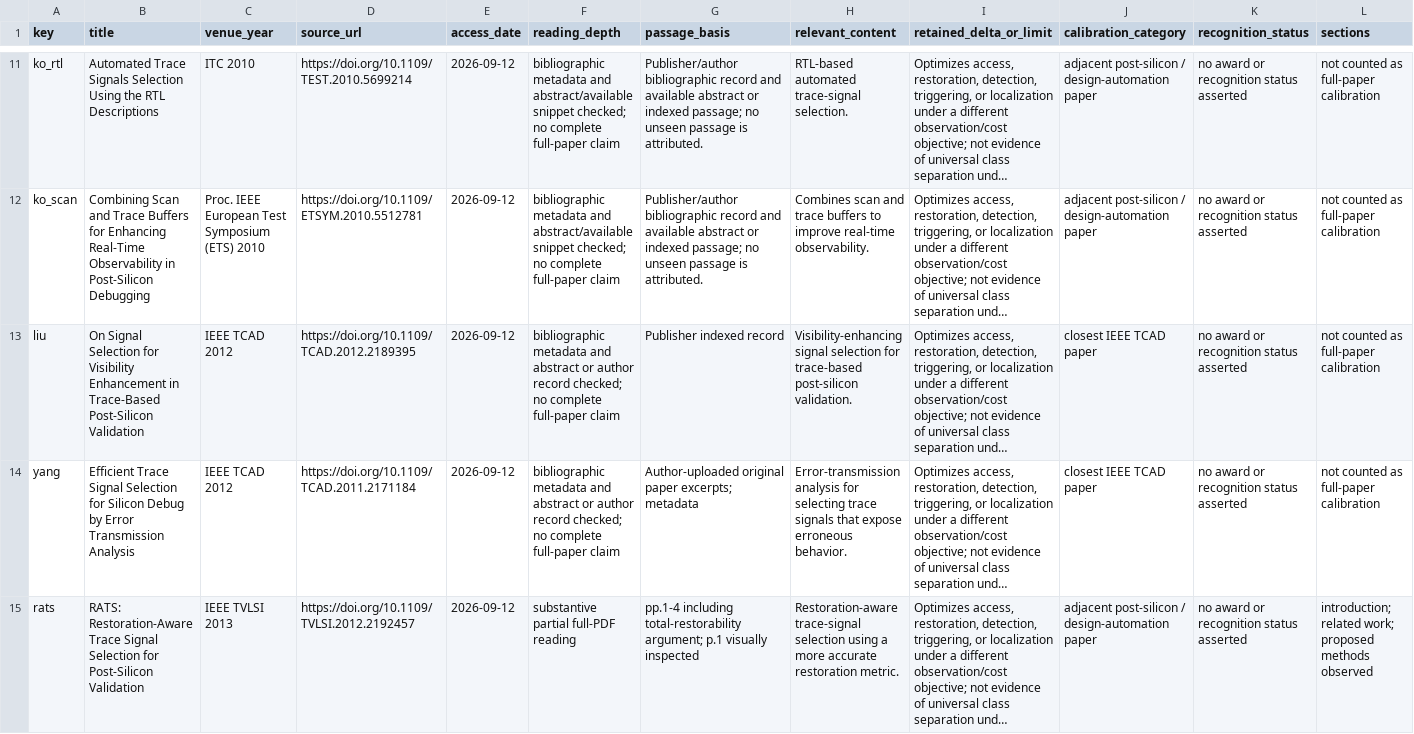
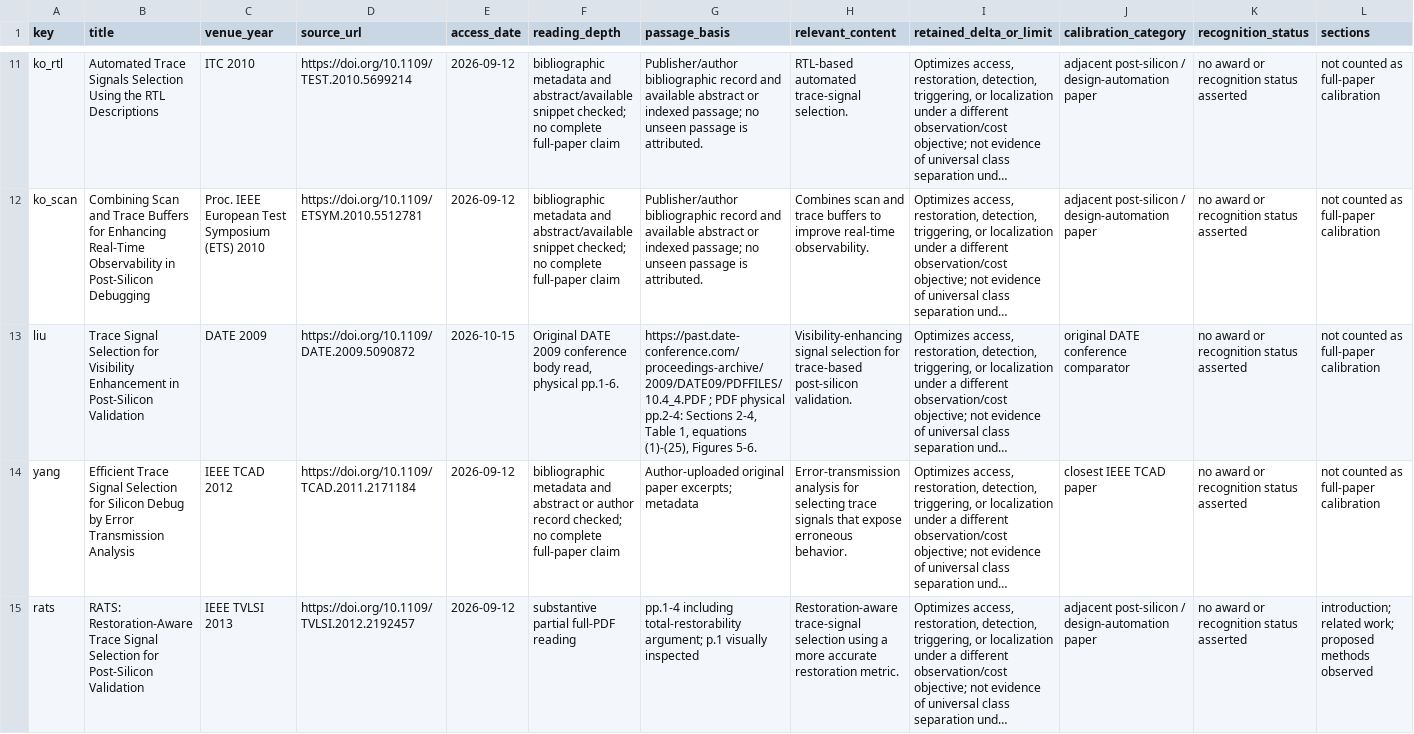
Before and after one commit to Haoyi-Zhang/TraceLocate-code, a CSV file: literature.csv, drawn as a sheet; only a part is shown, gaps mark what is left out; long unchanged cells end in …; the diff covers the shown part only; the diff names each change by its address in the sheet, - before the commit and + after, or states it on an @@ line.

```diff
--- a/literature.csv
+++ b/literature.csv
-B13 (title): On Signal Selection for Visibility Enhancement in Trace-Based Post-Silicon Validation
+B13 (title): Trace Signal Selection for Visibility Enhancement in Post-Silicon Validation
-C13 (venue_year): IEEE TCAD 2012
+C13 (venue_year): DATE 2009
-D13 (source_url): https://doi.org/10.1109/TCAD.2012.2189395
+D13 (source_url): https://doi.org/10.1109/DATE.2009.5090872
-E13 (access_date): 2026-09-12
+E13 (access_date): 2026-10-15
-F13 (reading_depth): bibliographic metadata and abstract or author record checked; no complete full-paper claim
+F13 (reading_depth): Original DATE 2009 conference body read, physical pp.1-6.
-G13 (passage_basis): Publisher indexed record
+G13 (passage_basis): https://past.date-conference.com/proceedings-archive/2009/DATE09/PDFFILES/10.4_4.PDF ; PDF physical pp.2-4: Sections 2-4, Table 1, equations (1)-(25), Figures 5-6.
-J13 (calibration_category): closest IEEE TCAD paper
+J13 (calibration_category): original DATE conference comparator
```
Also changed, not shown: 6 edited cells elsewhere in this file, external_resources.csv, literature/citation-context-audit.csv, 4 other files.
